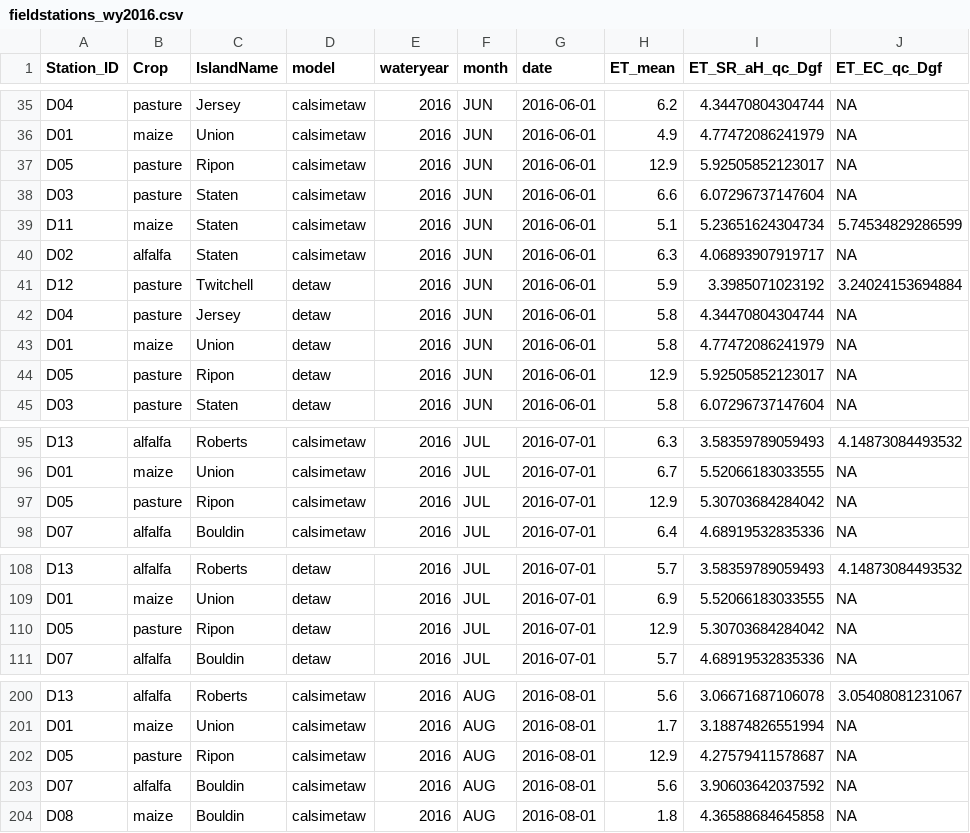
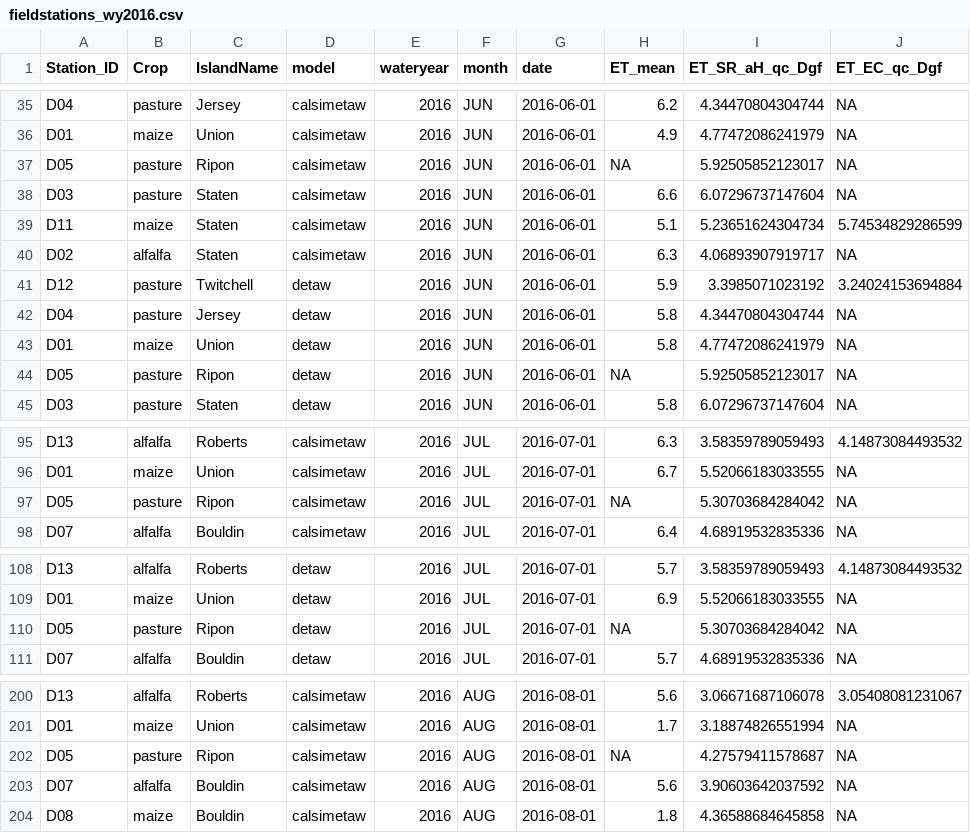
Before and after one commit to ssj-delta-cu/ssj-graphs-r, a CSV file: data/fieldstations/wy2016/fieldstations_wy2016.csv, drawn as a sheet; only a part is shown, gaps mark what is left out; the diff covers the shown part only.

Commit message:
added detaw calsimetaw data w proper no data value

```diff
--- a/data/fieldstations/wy2016/fieldstations_wy2016.csv
+++ b/data/fieldstations/wy2016/fieldstations_wy2016.csv
@@ -36,3 +36,3 @@
 "D01","maize","Union","calsimetaw","2016","JUN",2016-06-01,4.9,4.77472086241979,NA
-"D05","pasture","Ripon","calsimetaw","2016","JUN",2016-06-01,12.9,5.92505852123017,NA
+"D05","pasture","Ripon","calsimetaw","2016","JUN",2016-06-01,NA,5.92505852123017,NA
 "D03","pasture","Staten","calsimetaw","2016","JUN",2016-06-01,6.6,6.07296737147604,NA
@@ -43,3 +43,3 @@
 "D01","maize","Union","detaw","2016","JUN",2016-06-01,5.8,4.77472086241979,NA
-"D05","pasture","Ripon","detaw","2016","JUN",2016-06-01,12.9,5.92505852123017,NA
+"D05","pasture","Ripon","detaw","2016","JUN",2016-06-01,NA,5.92505852123017,NA
 "D03","pasture","Staten","detaw","2016","JUN",2016-06-01,5.8,6.07296737147604,NA
@@ -96,3 +96,3 @@
 "D01","maize","Union","calsimetaw","2016","JUL",2016-07-01,6.7,5.52066183033555,NA
-"D05","pasture","Ripon","calsimetaw","2016","JUL",2016-07-01,12.9,5.30703684284042,NA
+"D05","pasture","Ripon","calsimetaw","2016","JUL",2016-07-01,NA,5.30703684284042,NA
 "D07","alfalfa","Bouldin","calsimetaw","2016","JUL",2016-07-01,6.4,4.68919532835336,NA
@@ -109,3 +109,3 @@
 "D01","maize","Union","detaw","2016","JUL",2016-07-01,6.9,5.52066183033555,NA
-"D05","pasture","Ripon","detaw","2016","JUL",2016-07-01,12.9,5.30703684284042,NA
+"D05","pasture","Ripon","detaw","2016","JUL",2016-07-01,NA,5.30703684284042,NA
 "D07","alfalfa","Bouldin","detaw","2016","JUL",2016-07-01,5.7,4.68919532835336,NA
@@ -201,3 +201,3 @@
 "D01","maize","Union","calsimetaw","2016","AUG",2016-08-01,1.7,3.18874826551994,NA
-"D05","pasture","Ripon","calsimetaw","2016","AUG",2016-08-01,12.9,4.27579411578687,NA
+"D05","pasture","Ripon","calsimetaw","2016","AUG",2016-08-01,NA,4.27579411578687,NA
 "D07","alfalfa","Bouldin","calsimetaw","2016","AUG",2016-08-01,5.6,3.90603642037592,NA
```
Also changed, not shown: 3 edited cells elsewhere in this file, data/fieldstations/wy2015/fieldstations_wy2015.csv, 31 other files.
